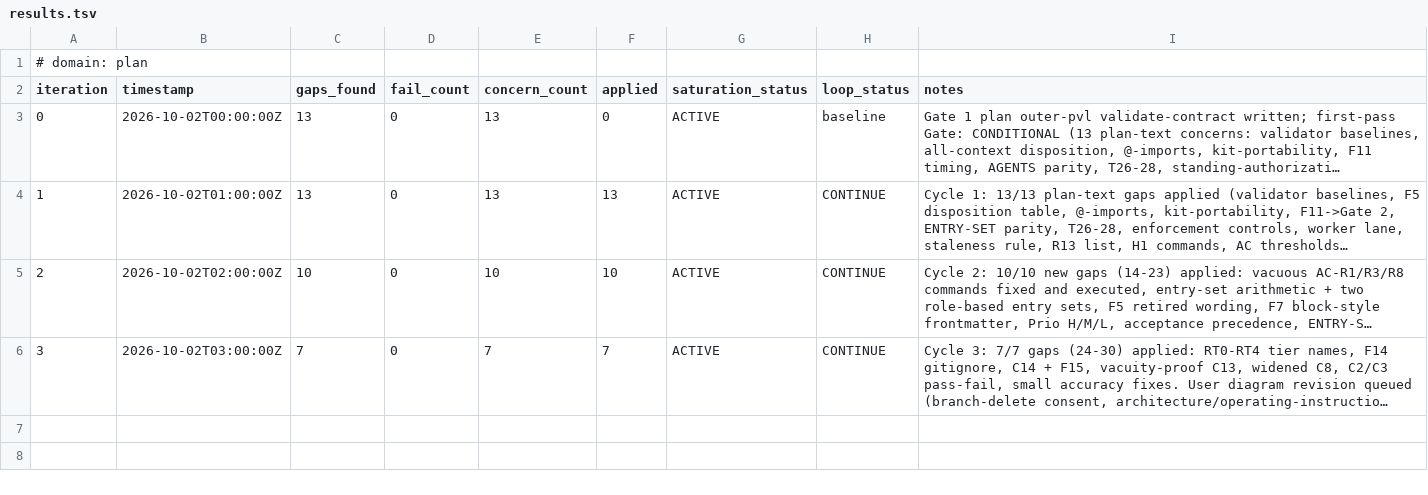
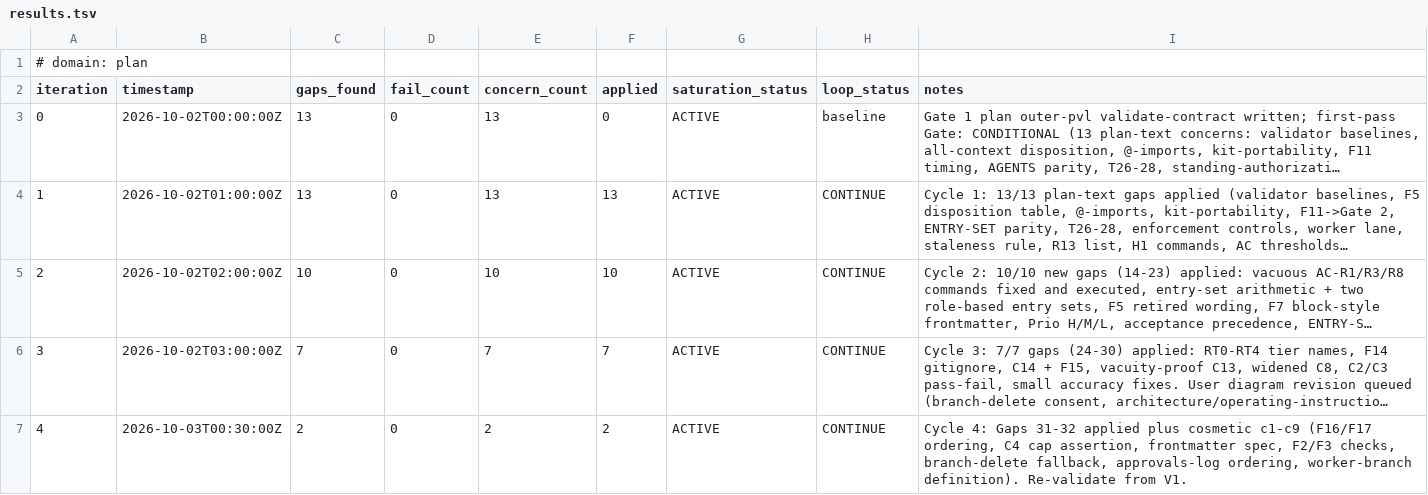
Before and after one commit to jamiroV-code/psychic-train, a TSV file: process/general-plans/active/master-planner-recovery_02-10-26/results.tsv, drawn as a sheet; long unchanged cells end in …; the diff names each change by its address in the sheet, - before the commit and + after, or states it on an @@ line.

```diff
--- a/process/general-plans/active/master-planner-recovery_02-10-26/results.tsv
+++ b/process/general-plans/active/master-planner-recovery_02-10-26/results.tsv
+row 7: 4 | 2026-10-03T00:30:00Z | 2 | 0 | 2 | 2 | ACTIVE | CONTINUE | Cycle 4: Gaps 31-32 applied plus cosmetic c1-c9 (F16/F17 ordering, C4 cap assertion, frontmatter spec, F2/F3 checks, branch-delete fallback, approvals-log ordering, worker-branch definition). Re-validate from V1.
```
Also changed, not shown: 2 other files.
